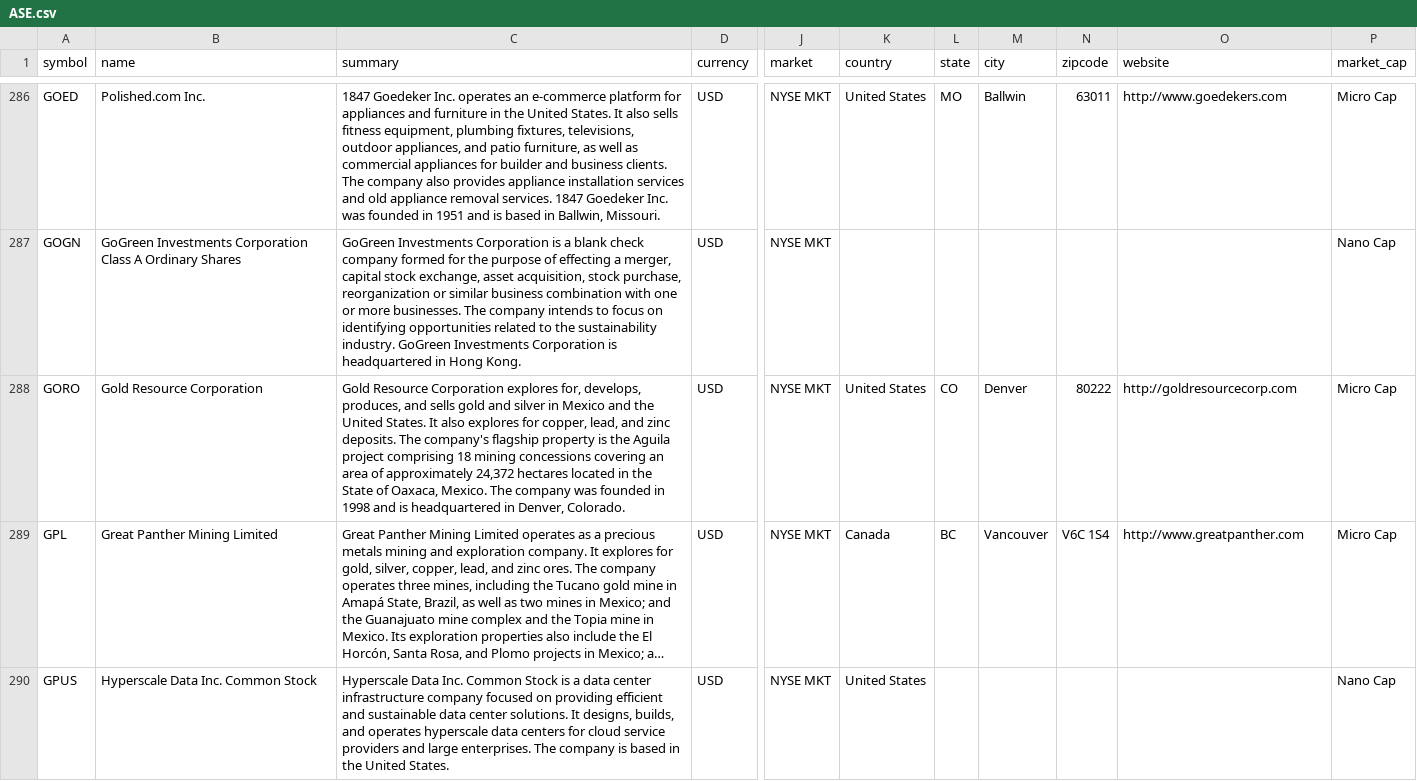
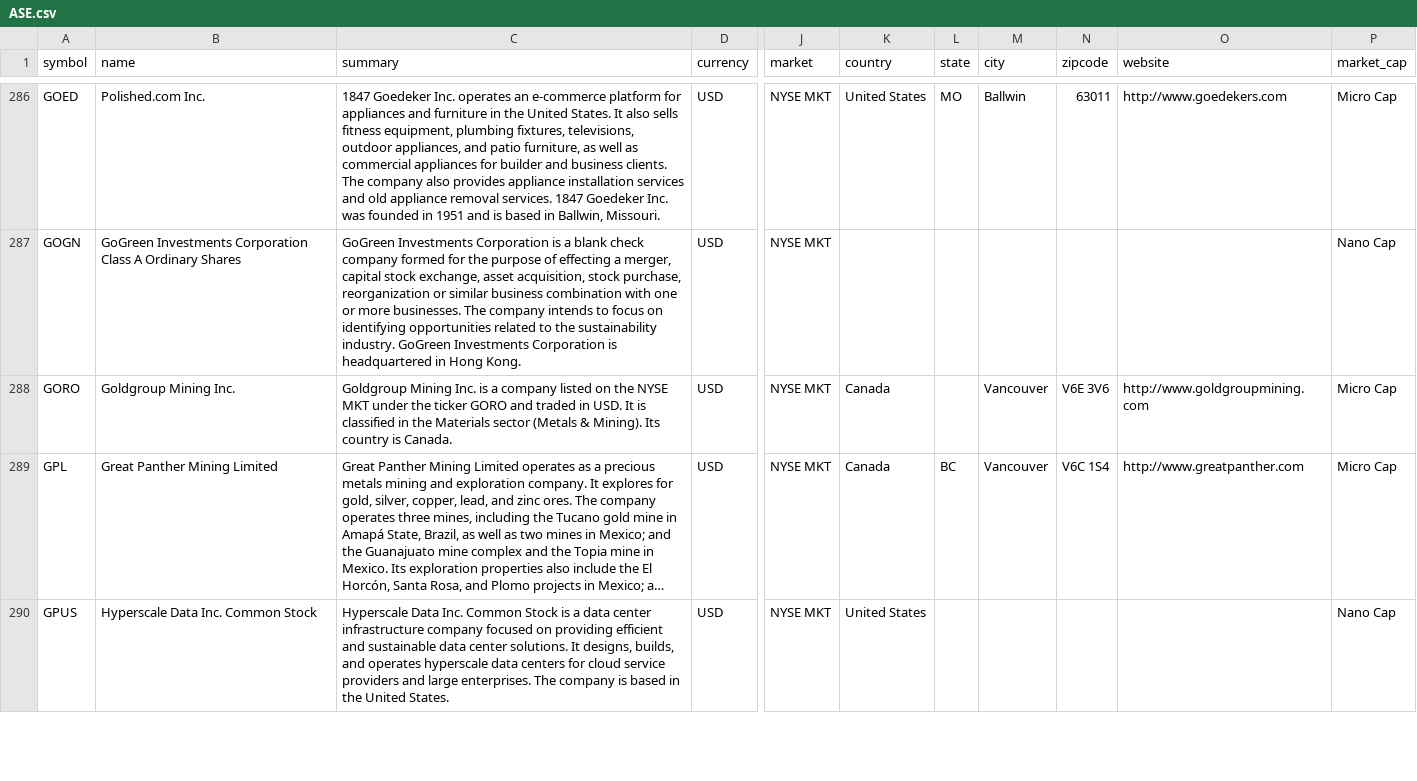
Before and after one commit to JerBouma/FinanceDatabase, a CSV file: database/equities/ASE.csv, drawn as a sheet; only a part is shown, gaps mark what is left out; long unchanged cells end in …; the diff covers the shown part only; the diff names each change by its address in the sheet, - before the commit and + after, or states it on an @@ line.

```diff
--- a/database/equities/ASE.csv
+++ b/database/equities/ASE.csv
-B288 (name): Gold Resource Corporation
+B288 (name): Goldgroup Mining Inc.
-C288 (summary): Gold Resource Corporation explores for, develops, produces, and sells gold and silver in Mexico and the United States. It also explores for copper, lead, and zinc deposits. The company's flagship property is the Aguila project comprising 18 mining concessions covering an area of approximately 24,372 hectares located in the State of Oaxaca, Mexico. The company was founded in 1998 and is headquartered in Denver, Colorado.
+C288 (summary): Goldgroup Mining Inc. is a company listed on the NYSE MKT under the ticker GORO and traded in USD. It is classified in the Materials sector (Metals & Mining). Its country is Canada.
-K288 (country): United States
+K288 (country): Canada
-L288 (state): CO
+L288 (state): (empty)
-M288 (city): Denver
+M288 (city): Vancouver
-N288 (zipcode): 80222
+N288 (zipcode): V6E 3V6
-O288 (website): http://goldresourcecorp.com
+O288 (website): http://www.goldgroupmining.com
```
Also changed, not shown: 1 edited cell elsewhere in this file, database/equities/CNQ.csv, database/equities/JKT.csv, 33 other files.
